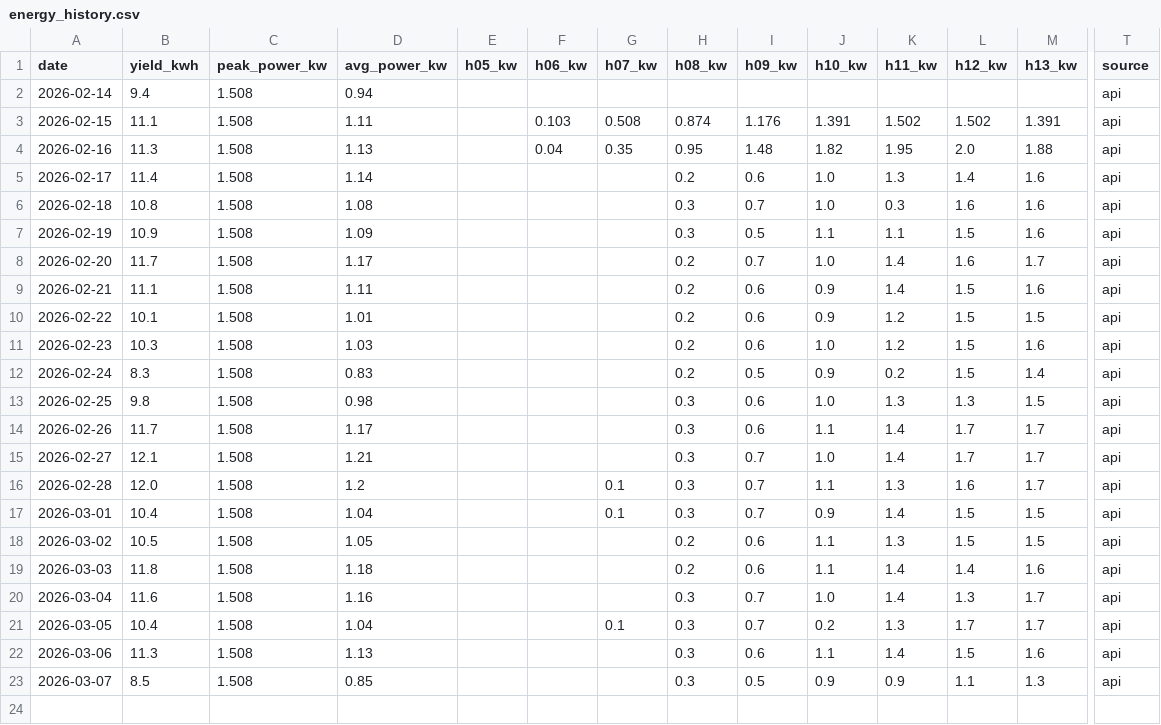
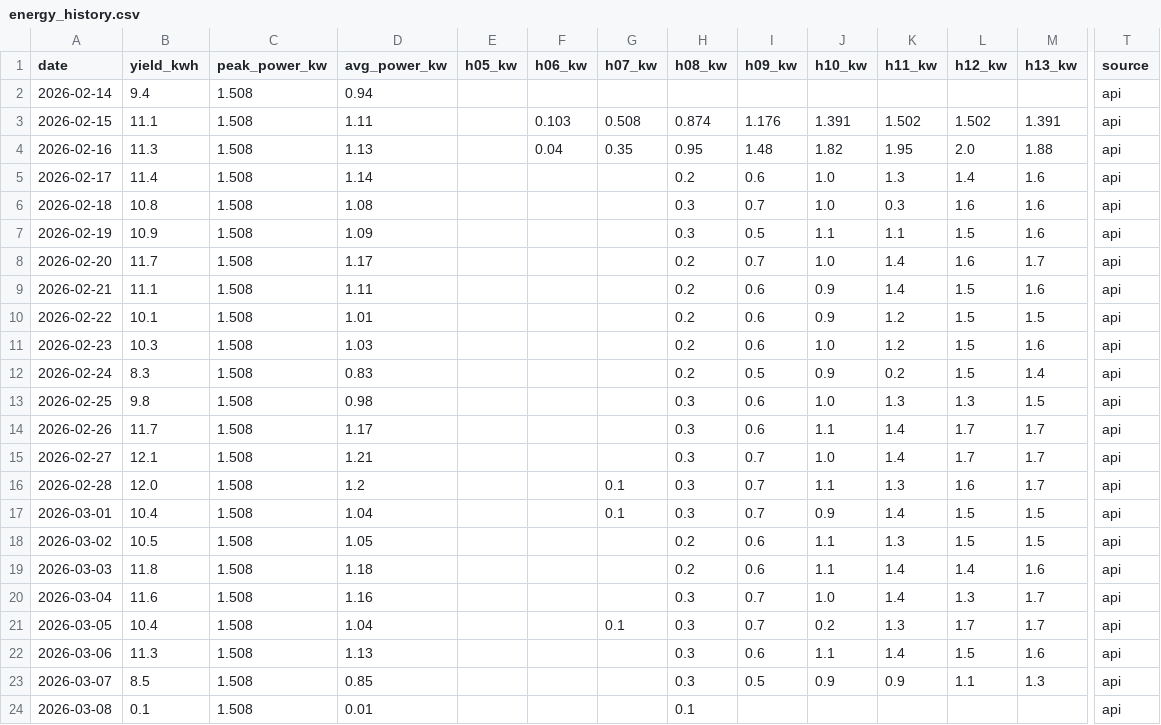
Before and after one commit to bhargavachary/solar-intelligence-oss, a CSV file: data/energy_history.csv, drawn as a sheet; only a part is shown, gaps mark what is left out; rows hold the shown columns only; the diff names each change by its address in the sheet, - before the commit and + after, or states it on an @@ line.

```diff
--- a/data/energy_history.csv
+++ b/data/energy_history.csv
+row 24: 2026-03-08 | 0.1 | 1.508 | 0.01 |  |  |  | 0.1 |  |  |  |  |  | api
```
Also changed, not shown: 2 other files.
